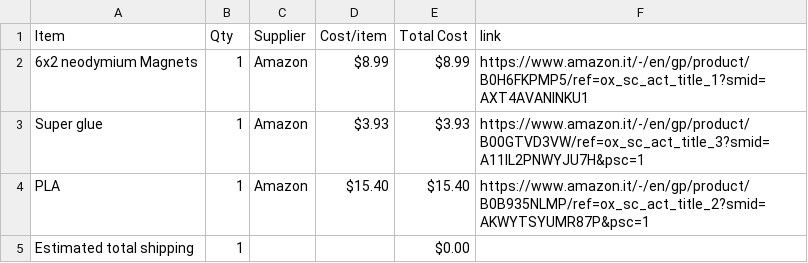
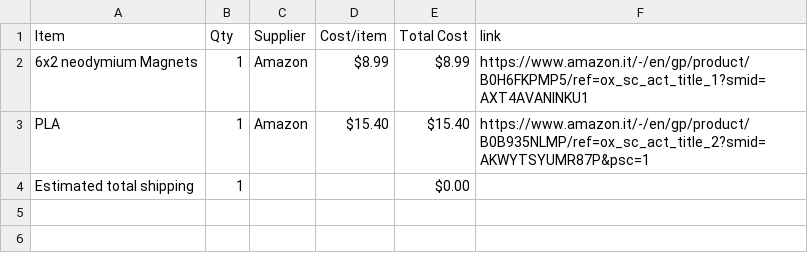
Before and after one commit to ganqrr-crypto/Chess-set, a CSV file: BOM.csv, drawn as a sheet; the diff names each change by its address in the sheet, - before the commit and + after, or states it on an @@ line.

```diff
--- a/BOM.csv
+++ b/BOM.csv
-row 3: Super glue | 1 | Amazon | $3.93 | $3.93 | https://www.amazon.it/-/en/gp/product/B00GTVD3VW/ref=ox_sc_act_title_3?smid=A11IL2PNWYJU7H&psc=1
```
Also changed, not shown: 1 other file.
